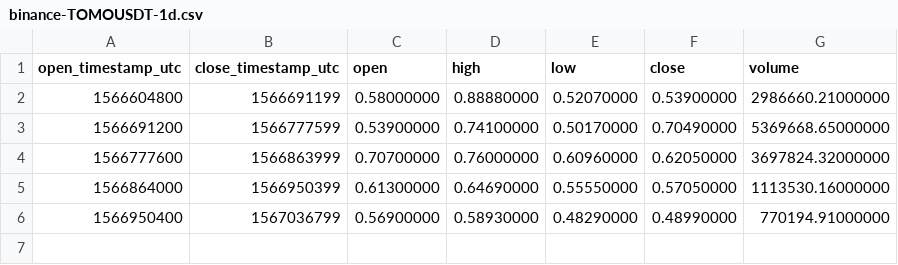
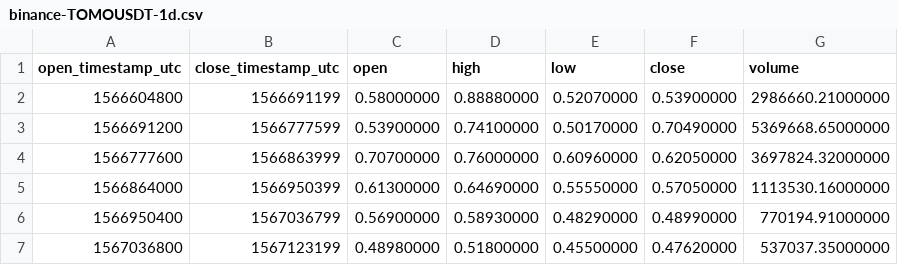
Before and after one commit to cryptobigbro/binance-TOMOUSDT, a CSV file: binance-TOMOUSDT-1d.csv, drawn as a sheet.

```diff
--- a/binance-TOMOUSDT-1d.csv
+++ b/binance-TOMOUSDT-1d.csv
@@ -6 +6,2 @@ open_timestamp_utc,close_timestamp_utc,open,high,low,close,volume
 1566950400,1567036799,0.56900000,0.58930000,0.48290000,0.48990000,770194.91000000
+1567036800,1567123199,0.48980000,0.51800000,0.45500000,0.47620000,537037.35000000
```
Also changed, not shown: binance-TOMOUSDT-1h.csv, 1 other file.
